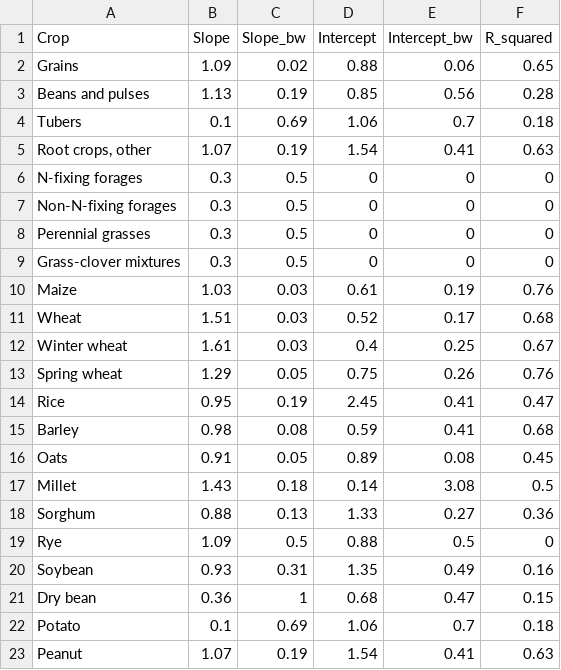
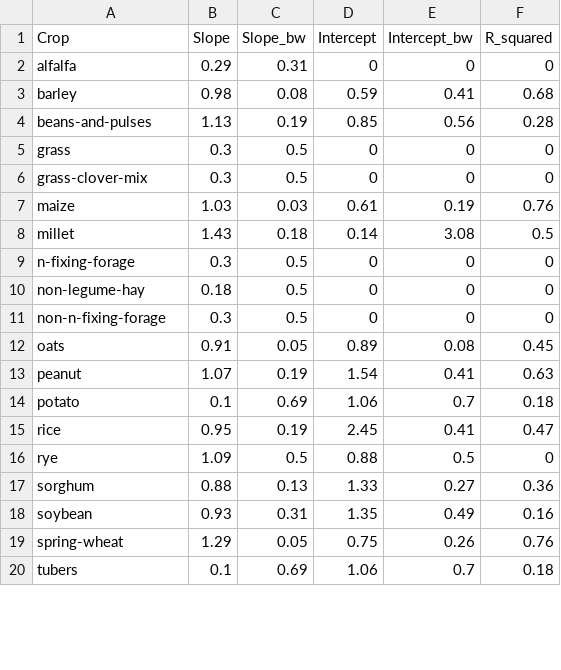
Before and after one commit to aj-sykes92/msc-morocco-soil-c-modelling, a CSV file: parameter-data/above-ground-residue-coefficients.csv, drawn as a sheet; only a part is shown; the diff covers the shown part only.

Commit message:
Modified coefficients data files to ensure all crop types match.

```diff
--- a/parameter-data/above-ground-residue-coefficients.csv
+++ b/parameter-data/above-ground-residue-coefficients.csv
@@ -1,23 +1,20 @@
 Crop,Slope,Slope_bw,Intercept,Intercept_bw,R_squared
-Grains,1.09,0.02,0.88,0.06,0.65
-Beans and pulses,1.13,0.19,0.85,0.56,0.28
-Tubers,0.1,0.69,1.06,0.7,0.18
-"Root crops, other",1.07,0.19,1.54,0.41,0.63
-N-fixing forages,0.3,0.5,0,0,0
-Non-N-fixing forages,0.3,0.5,0,0,0
-Perennial grasses,0.3,0.5,0,0,0
-Grass-clover mixtures,0.3,0.5,0,0,0
-Maize,1.03,0.03,0.61,0.19,0.76
-Wheat,1.51,0.03,0.52,0.17,0.68
-Winter wheat,1.61,0.03,0.4,0.25,0.67
-Spring wheat,1.29,0.05,0.75,0.26,0.76
-Rice,0.95,0.19,2.45,0.41,0.47
-Barley,0.98,0.08,0.59,0.41,0.68
-Oats,0.91,0.05,0.89,0.08,0.45
-Millet,1.43,0.18,0.14,3.08,0.5
-Sorghum,0.88,0.13,1.33,0.27,0.36
-Rye,1.09,0.5,0.88,0.5,0
-Soybean,0.93,0.31,1.35,0.49,0.16
-Dry bean,0.36,1,0.68,0.47,0.15
-Potato,0.1,0.69,1.06,0.7,0.18
-Peanut,1.07,0.19,1.54,0.41,0.63
+alfalfa,0.29,0.31,0,0,0
+barley,0.98,0.08,0.59,0.41,0.68
+beans-and-pulses,1.13,0.19,0.85,0.56,0.28
+grass,0.3,0.5,0,0,0
+grass-clover-mix,0.3,0.5,0,0,0
+maize,1.03,0.03,0.61,0.19,0.76
+millet,1.43,0.18,0.14,3.08,0.5
+n-fixing-forage,0.3,0.5,0,0,0
+non-legume-hay,0.18,0.5,0,0,0
+non-n-fixing-forage,0.3,0.5,0,0,0
+oats,0.91,0.05,0.89,0.08,0.45
+peanut,1.07,0.19,1.54,0.41,0.63
+potato,0.1,0.69,1.06,0.7,0.18
+rice,0.95,0.19,2.45,0.41,0.47
+rye,1.09,0.5,0.88,0.5,0
+sorghum,0.88,0.13,1.33,0.27,0.36
+soybean,0.93,0.31,1.35,0.49,0.16
+spring-wheat,1.29,0.05,0.75,0.26,0.76
+tubers,0.1,0.69,1.06,0.7,0.18
```
Also changed, not shown: 2 added rows and 2 removed rows elsewhere in this file, parameter-data/below-ground-residue-coefficients.csv, parameter-data/crop-N-and-lignin-fractions.csv, 2 other files.
